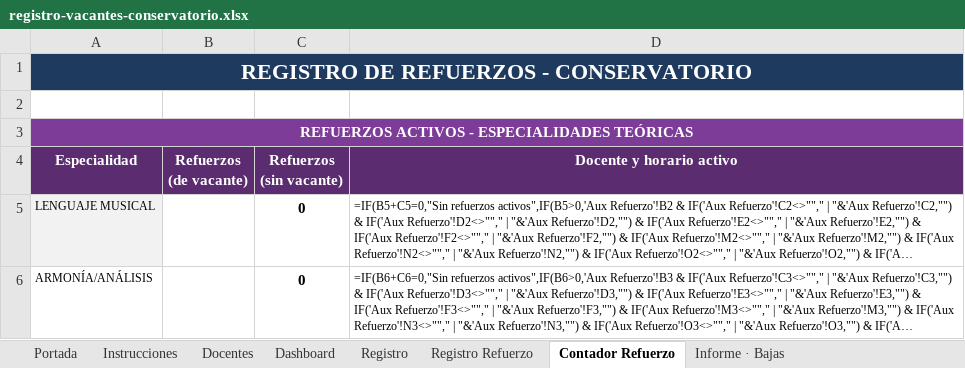
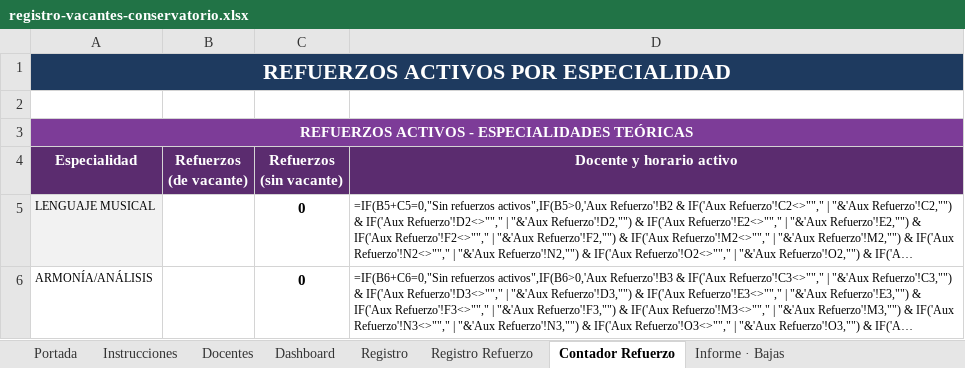
Before and after one commit to JLMirallesB/registro-vacantes-conservatorio, an Excel workbook: registro-vacantes-conservatorio.xlsx, sheet Contador Refuerzo, drawn as a sheet; only a part is shown; long unchanged cells end in …; values as stored, in another font and other column widths than the file's, no borders; formulas without a stored value are shown as written; conditional formats not drawn; the diff names each change by its address in the sheet, - before the commit and + after, or states it on an @@ line.

```diff
--- a/registro-vacantes-conservatorio.xlsx (sheet Contador Refuerzo)
+++ b/registro-vacantes-conservatorio.xlsx (sheet Contador Refuerzo)
-A1: REGISTRO DE REFUERZOS - CONSERVATORIO
+A1: REFUERZOS ACTIVOS POR ESPECIALIDAD
```
Also changed, not shown: sheet Portada, sheet Instrucciones, sheet Dashboard, 1 other file.
